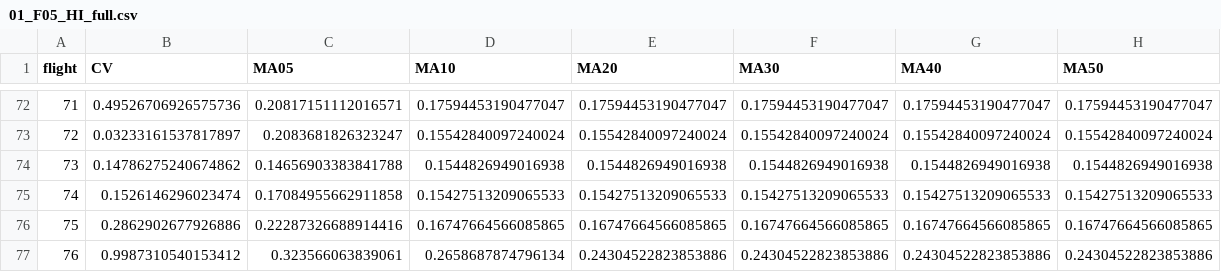
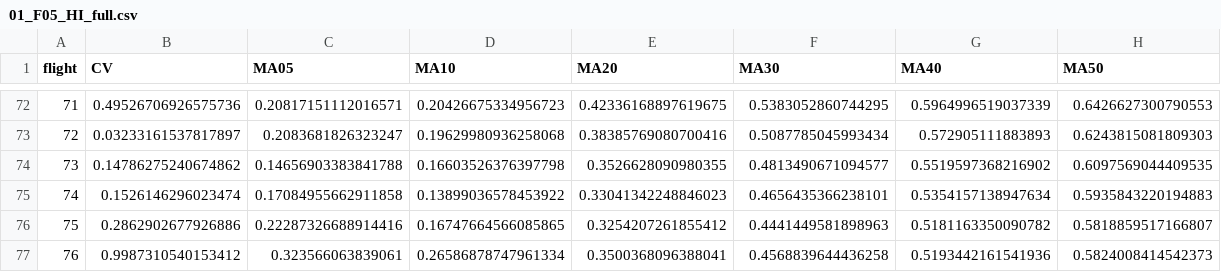
Before and after one commit to myfirstjump/PHM_Pretrained_Models, a CSV file: prediction/F05/01_F05_HI_full.csv, drawn as a sheet; only a part is shown, gaps mark what is left out; the diff covers the shown part only.

```diff
--- a/prediction/F05/01_F05_HI_full.csv
+++ b/prediction/F05/01_F05_HI_full.csv
@@ -72,6 +72,6 @@ flight,CV,MA05,MA10,MA20,MA30,MA40,MA50
-71,0.49526706926575736,0.20817151112016571,0.17594453190477047,0.17594453190477047,0.17594453190477047,0.17594453190477047,0.17594453190477047
-72,0.03233161537817897,0.2083681826323247,0.15542840097240024,0.15542840097240024,0.15542840097240024,0.15542840097240024,0.15542840097240024
-73,0.14786275240674862,0.14656903383841788,0.1544826949016938,0.1544826949016938,0.1544826949016938,0.1544826949016938,0.1544826949016938
-74,0.1526146296023474,0.17084955662911858,0.15427513209065533,0.15427513209065533,0.15427513209065533,0.15427513209065533,0.15427513209065533
-75,0.2862902677926886,0.22287326688914416,0.16747664566085865,0.16747664566085865,0.16747664566085865,0.16747664566085865,0.16747664566085865
-76,0.9987310540153412,0.323566063839061,0.2658687874796134,0.24304522823853886,0.24304522823853886,0.24304522823853886,0.24304522823853886
+71,0.49526706926575736,0.20817151112016571,0.20426675334956723,0.42336168897619675,0.5383052860744295,0.5964996519037339,0.6426627300790553
+72,0.03233161537817897,0.2083681826323247,0.19629980936258068,0.38385769080700416,0.5087785045993434,0.572905111883893,0.6243815081809303
+73,0.14786275240674862,0.14656903383841788,0.16603526376397798,0.3526628090980355,0.4813490671094577,0.5519597368216902,0.6097569044409535
+74,0.1526146296023474,0.17084955662911858,0.13899036578453922,0.33041342248846023,0.4656435366238101,0.5354157138947634,0.5935843220194883
+75,0.2862902677926886,0.22287326688914416,0.16747664566085865,0.3254207261855412,0.4441449581898963,0.5181163350090782,0.5818859517166807
+76,0.9987310540153412,0.323566063839061,0.26586878747961334,0.3500368096388041,0.4568839644436258,0.5193442161541936,0.5824008414542373
```
Also changed, not shown: 50 edited cells elsewhere in this file, prediction/F05/03_F05_traditional_MA05_pred16_all.csv, prediction/F05/03_F05_traditional_MA10_pred16_all.csv, 36 other files.
